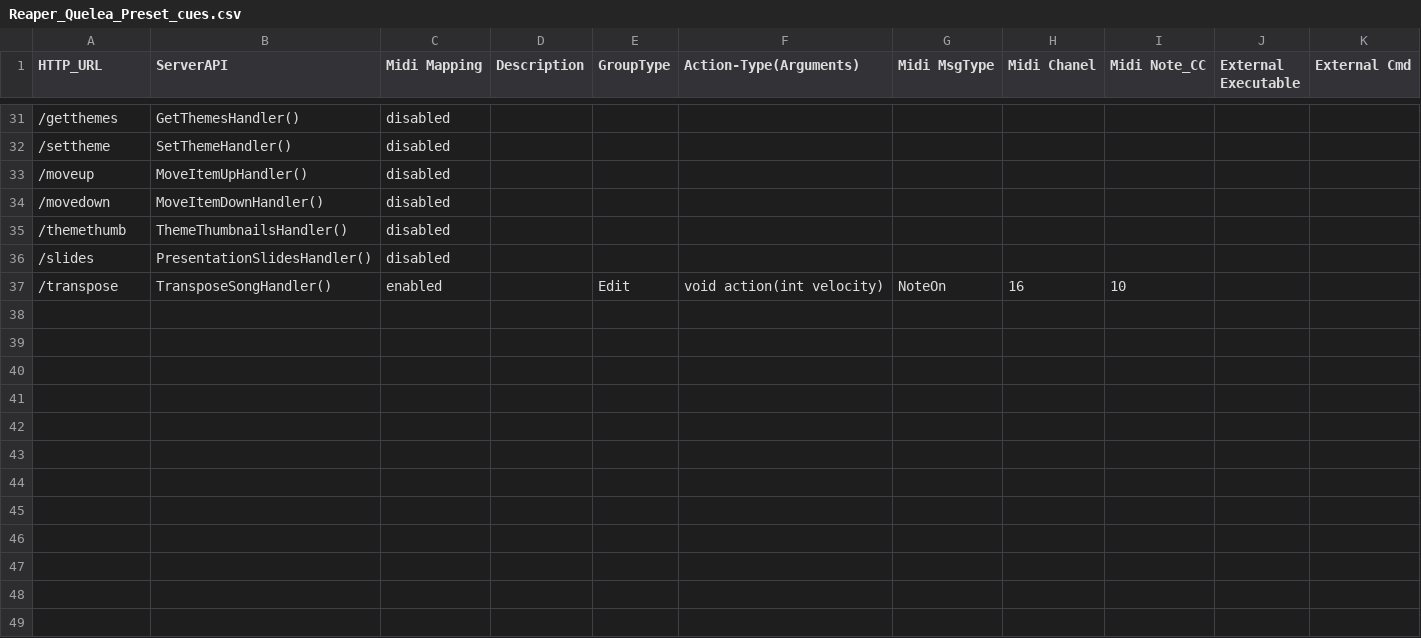
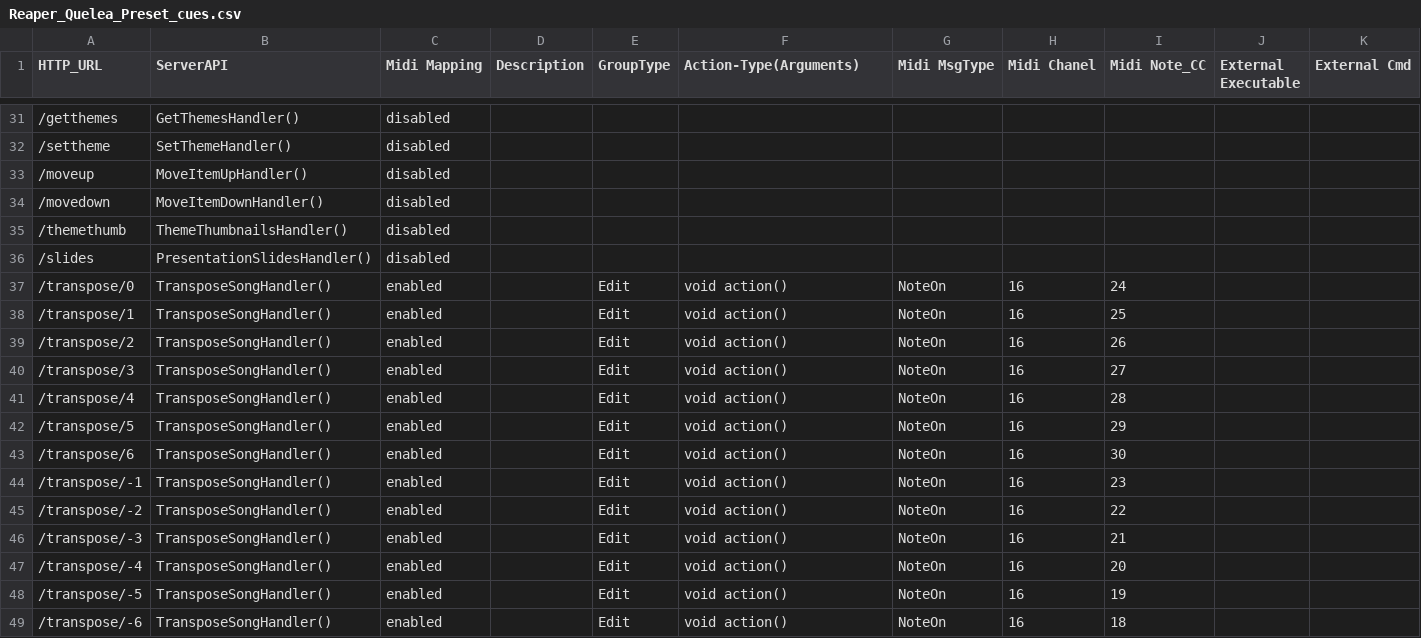
Before and after one commit to JessyJP/DAW2PresentorMidiBridge, a CSV file: QueleaPreset/Reaper_Quelea_Preset_cues.csv, drawn as a sheet; only a part is shown, gaps mark what is left out.

Commit message:
Update Reaper_Quelea_Preset_cues.csv
Enable song transpose

```diff
--- a/QueleaPreset/Reaper_Quelea_Preset_cues.csv
+++ b/QueleaPreset/Reaper_Quelea_Preset_cues.csv
@@ -36,2 +36,14 @@ HTTP_URL,ServerAPI,Midi Mapping,Description,GroupType,Action-Type(Arguments),Mid
 /slides,PresentationSlidesHandler(),disabled,,,,,,,,
-/transpose,TransposeSongHandler(),enabled,,Edit,void action(int velocity),NoteOn,16,10,,
+/transpose/0,TransposeSongHandler(),enabled,,Edit,void action(),NoteOn,16,24,,
+/transpose/1,TransposeSongHandler(),enabled,,Edit,void action(),NoteOn,16,25,,
+/transpose/2,TransposeSongHandler(),enabled,,Edit,void action(),NoteOn,16,26,,
+/transpose/3,TransposeSongHandler(),enabled,,Edit,void action(),NoteOn,16,27,,
+/transpose/4,TransposeSongHandler(),enabled,,Edit,void action(),NoteOn,16,28,,
+/transpose/5,TransposeSongHandler(),enabled,,Edit,void action(),NoteOn,16,29,,
+/transpose/6,TransposeSongHandler(),enabled,,Edit,void action(),NoteOn,16,30,,
+/transpose/-1,TransposeSongHandler(),enabled,,Edit,void action(),NoteOn,16,23,,
+/transpose/-2,TransposeSongHandler(),enabled,,Edit,void action(),NoteOn,16,22,,
+/transpose/-3,TransposeSongHandler(),enabled,,Edit,void action(),NoteOn,16,21,,
+/transpose/-4,TransposeSongHandler(),enabled,,Edit,void action(),NoteOn,16,20,,
+/transpose/-5,TransposeSongHandler(),enabled,,Edit,void action(),NoteOn,16,19,,
+/transpose/-6,TransposeSongHandler(),enabled,,Edit,void action(),NoteOn,16,18,,
```
